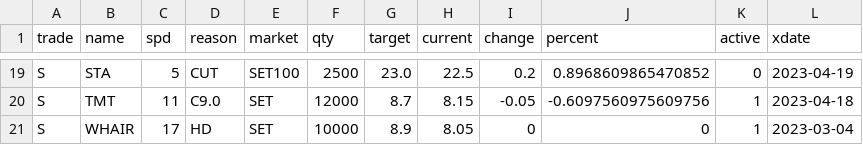
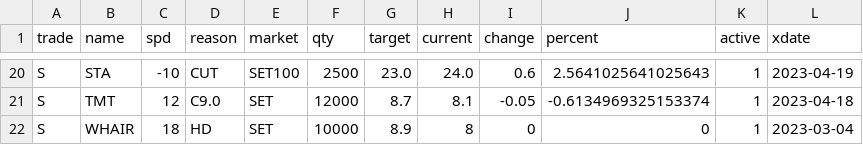
Before and after one commit to santimcs/obsidian-git-sync, a CSV file: Data/orders-new.csv, drawn as a sheet; only a part is shown, gaps mark what is left out; addresses are those after the commit; the diff covers the shown part only; the diff names each change by its address in the sheet, - before the commit and + after, or states it on an @@ line.

```diff
--- a/Data/orders-new.csv
+++ b/Data/orders-new.csv
-C20 (spd): 5
+C20 (spd): -10
-H20 (current): 22.5
+H20 (current): 24.0
-I20 (change): 0.2
+I20 (change): 0.6
-J20 (percent): 0.8968609865470852
+J20 (percent): 2.5641025641025643
-K20 (active): 0
+K20 (active): 1
-C21 (spd): 11
+C21 (spd): 12
-H21 (current): 8.15
+H21 (current): 8.1
-J21 (percent): -0.6097560975609756
+J21 (percent): -0.6134969325153374
-C22 (spd): 17
+C22 (spd): 18
-H22 (current): 8.05
+H22 (current): 8
```
Also changed, not shown: 1 added row and 60 edited cells elsewhere in this file.
